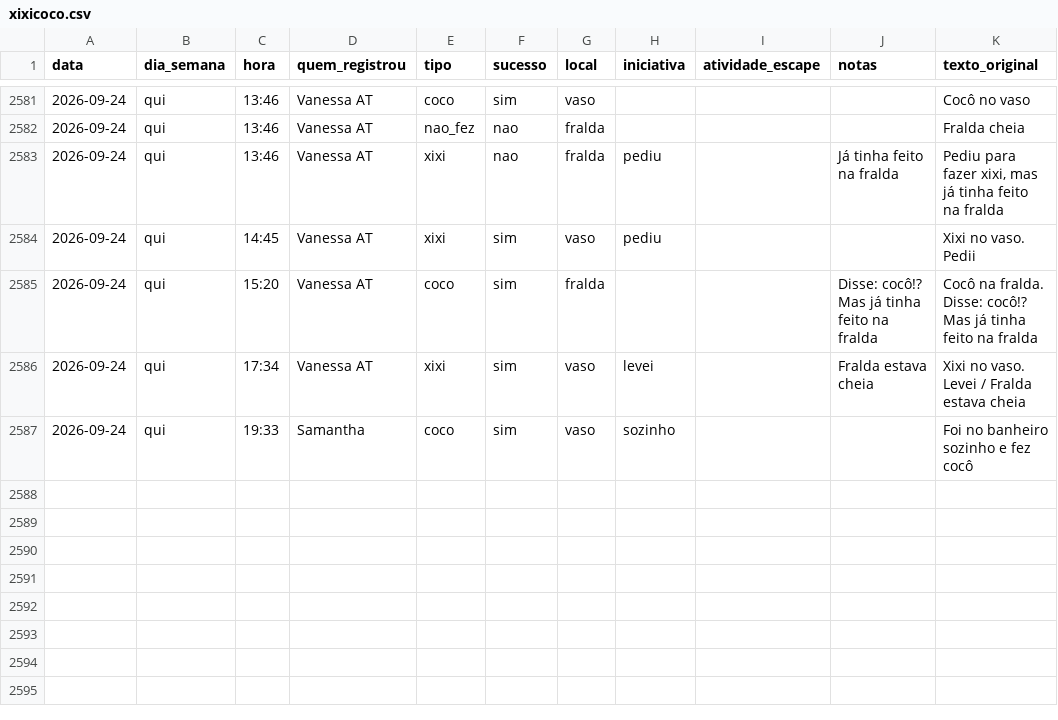
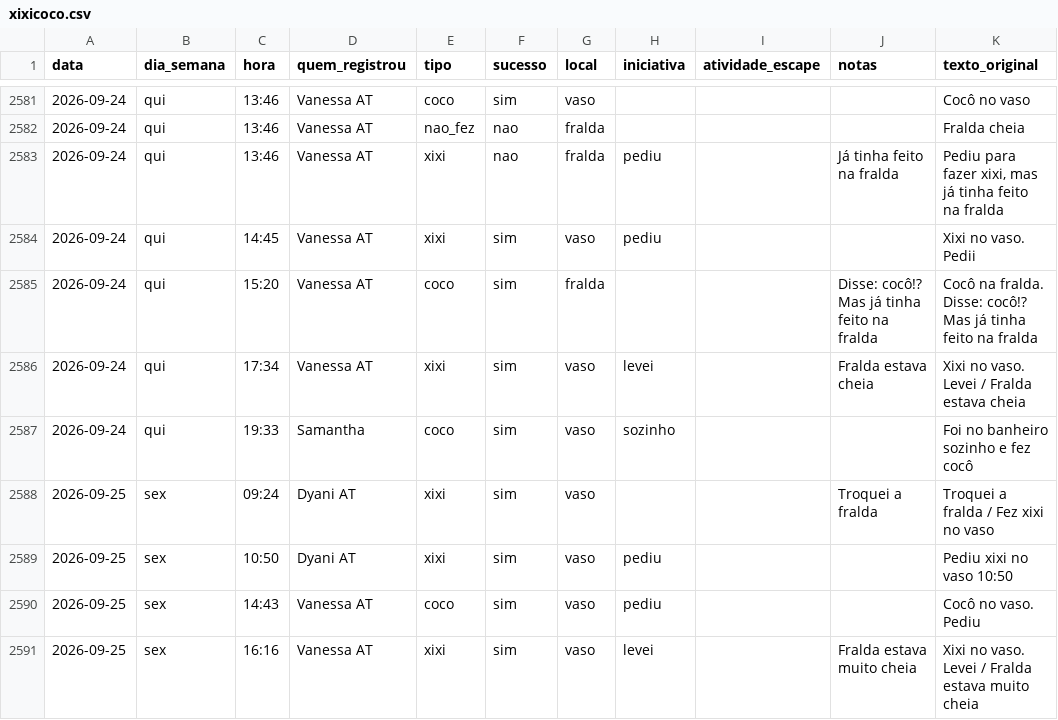
Before and after one commit to tonylampada/xixicoco, a CSV file: xixicoco.csv, drawn as a sheet; only a part is shown, gaps mark what is left out.

Commit message:
Update xixicoco dashboard 2026-09-26

```diff
--- a/xixicoco.csv
+++ b/xixicoco.csv
@@ -2587 +2587,5 @@ data,dia_semana,hora,quem_registrou,tipo,sucesso,local,iniciativa,atividade_esca
 2026-09-24,qui,19:33,Samantha,coco,sim,vaso,sozinho,,,Foi no banheiro sozinho e fez cocô
+2026-09-25,sex,09:24,Dyani AT,xixi,sim,vaso,,,Troquei a fralda,Troquei a fralda / Fez xixi no vaso
+2026-09-25,sex,10:50,Dyani AT,xixi,sim,vaso,pediu,,,Pediu xixi no vaso 10:50
+2026-09-25,sex,14:43,Vanessa AT,coco,sim,vaso,pediu,,,Cocô no vaso. Pediu
+2026-09-25,sex,16:16,Vanessa AT,xixi,sim,vaso,levei,,Fralda estava muito cheia,Xixi no vaso. Levei / Fralda estava muito cheia
```
